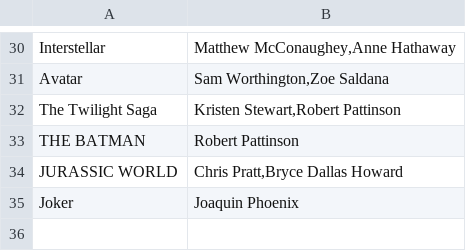
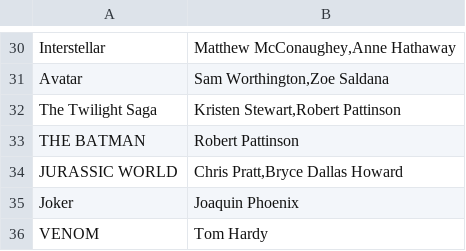
Before and after one commit to IfhamAhmedKhan/Ifterious-Movie-Success-Predictor, a CSV file: project_folder/movies_actors.csv, drawn as a sheet; only a part is shown, gaps mark what is left out.

Commit message:
dataset update
added new movies in dataset

```diff
--- a/project_folder/movies_actors.csv
+++ b/project_folder/movies_actors.csv
@@ -35 +35,2 @@ JURASSIC WORLD,"Chris Pratt,Bryce Dallas Howard"
 Joker,Joaquin Phoenix
+VENOM,Tom Hardy
```
Also changed, not shown: 1 other file.
